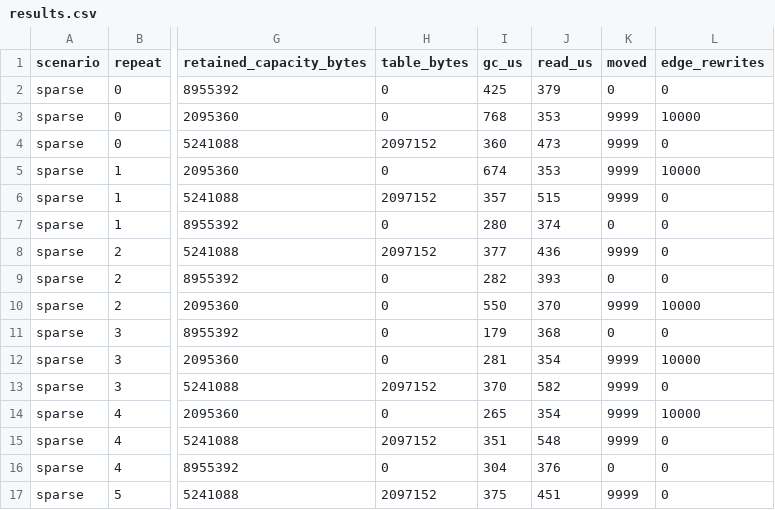
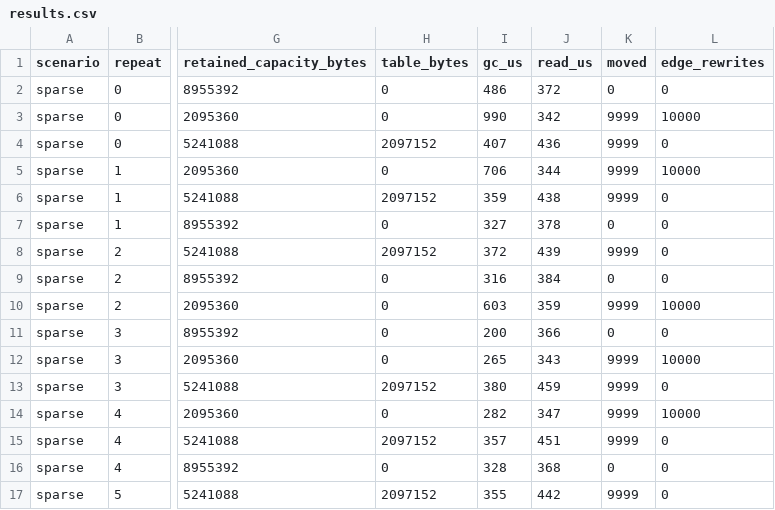
Before and after one commit to santiago-medina/mwr-benchmarks, a CSV file: gc-lab/results.csv, drawn as a sheet; only a part is shown, gaps mark what is left out; the diff covers the shown part only; the diff names each change by its address in the sheet, - before the commit and + after, or states it on an @@ line.

```diff
--- a/gc-lab/results.csv
+++ b/gc-lab/results.csv
-I2 (gc_us): 425
+I2 (gc_us): 486
-J2 (read_us): 379
+J2 (read_us): 372
-I3 (gc_us): 768
+I3 (gc_us): 990
-J3 (read_us): 353
+J3 (read_us): 342
-I4 (gc_us): 360
+I4 (gc_us): 407
-J4 (read_us): 473
+J4 (read_us): 436
-I5 (gc_us): 674
+I5 (gc_us): 706
-J5 (read_us): 353
+J5 (read_us): 344
-I6 (gc_us): 357
+I6 (gc_us): 359
-J6 (read_us): 515
+J6 (read_us): 438
-I7 (gc_us): 280
+I7 (gc_us): 327
-J7 (read_us): 374
+J7 (read_us): 378
-I8 (gc_us): 377
+I8 (gc_us): 372
-J8 (read_us): 436
+J8 (read_us): 439
-I9 (gc_us): 282
+I9 (gc_us): 316
-J9 (read_us): 393
+J9 (read_us): 384
-I10 (gc_us): 550
+I10 (gc_us): 603
-J10 (read_us): 370
+J10 (read_us): 359
-I11 (gc_us): 179
+I11 (gc_us): 200
-J11 (read_us): 368
+J11 (read_us): 366
-I12 (gc_us): 281
+I12 (gc_us): 265
-J12 (read_us): 354
+J12 (read_us): 343
-I13 (gc_us): 370
+I13 (gc_us): 380
-J13 (read_us): 582
+J13 (read_us): 459
-I14 (gc_us): 265
+I14 (gc_us): 282
-J14 (read_us): 354
+J14 (read_us): 347
-I15 (gc_us): 351
+I15 (gc_us): 357
-J15 (read_us): 548
+J15 (read_us): 451
-I16 (gc_us): 304
+I16 (gc_us): 328
-J16 (read_us): 376
+J16 (read_us): 368
-I17 (gc_us): 375
+I17 (gc_us): 355
-J17 (read_us): 451
+J17 (read_us): 442
```
Also changed, not shown: 76 edited cells elsewhere in this file, 12 other files.
